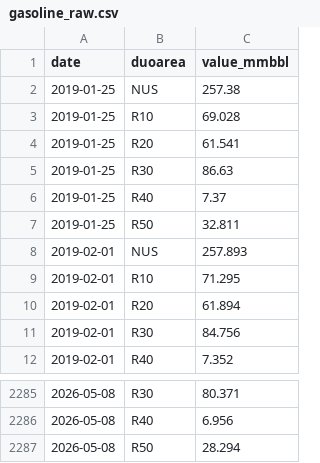
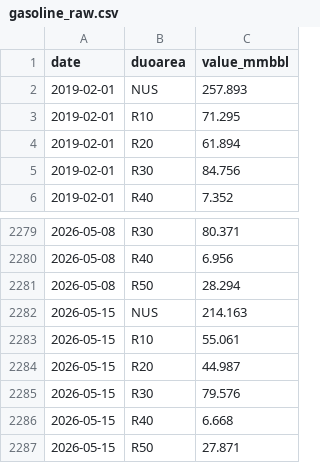
Before and after one commit to DataVizHonduran/boquin.github.io, a CSV file: reports/petroleum-stocks/data/gasoline_raw.csv, drawn as a sheet; only a part is shown, gaps mark what is left out; removed rows and columns are numbered as before the commit, all else as after; the diff names each change by its address in the sheet, - before the commit and + after, or states it on an @@ line.

```diff
--- a/reports/petroleum-stocks/data/gasoline_raw.csv
+++ b/reports/petroleum-stocks/data/gasoline_raw.csv
-row 2: 2019-01-25 | NUS | 257.38
-row 3: 2019-01-25 | R10 | 69.028
-row 4: 2019-01-25 | R20 | 61.541
-row 5: 2019-01-25 | R30 | 86.63
-row 6: 2019-01-25 | R40 | 7.37
-row 7: 2019-01-25 | R50 | 32.811
+row 2282: 2026-05-15 | NUS | 214.163
+row 2283: 2026-05-15 | R10 | 55.061
+row 2284: 2026-05-15 | R20 | 44.987
+row 2285: 2026-05-15 | R30 | 79.576
+row 2286: 2026-05-15 | R40 | 6.668
+row 2287: 2026-05-15 | R50 | 27.871
```
Also changed, not shown: reports/petroleum-stocks/data/crude_raw.csv, reports/petroleum-stocks/data/crude_seasonal.csv, 7 other files.
